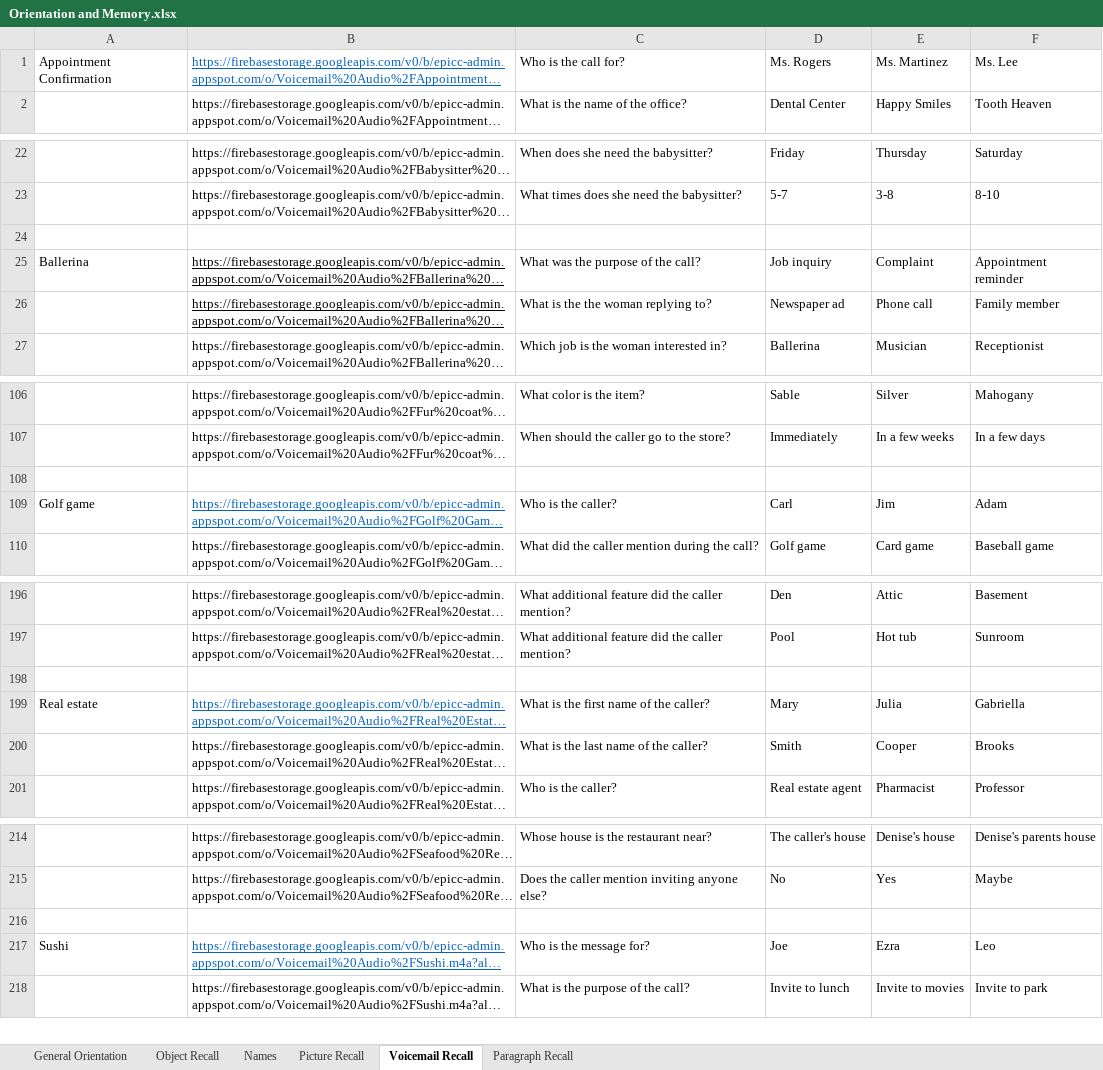
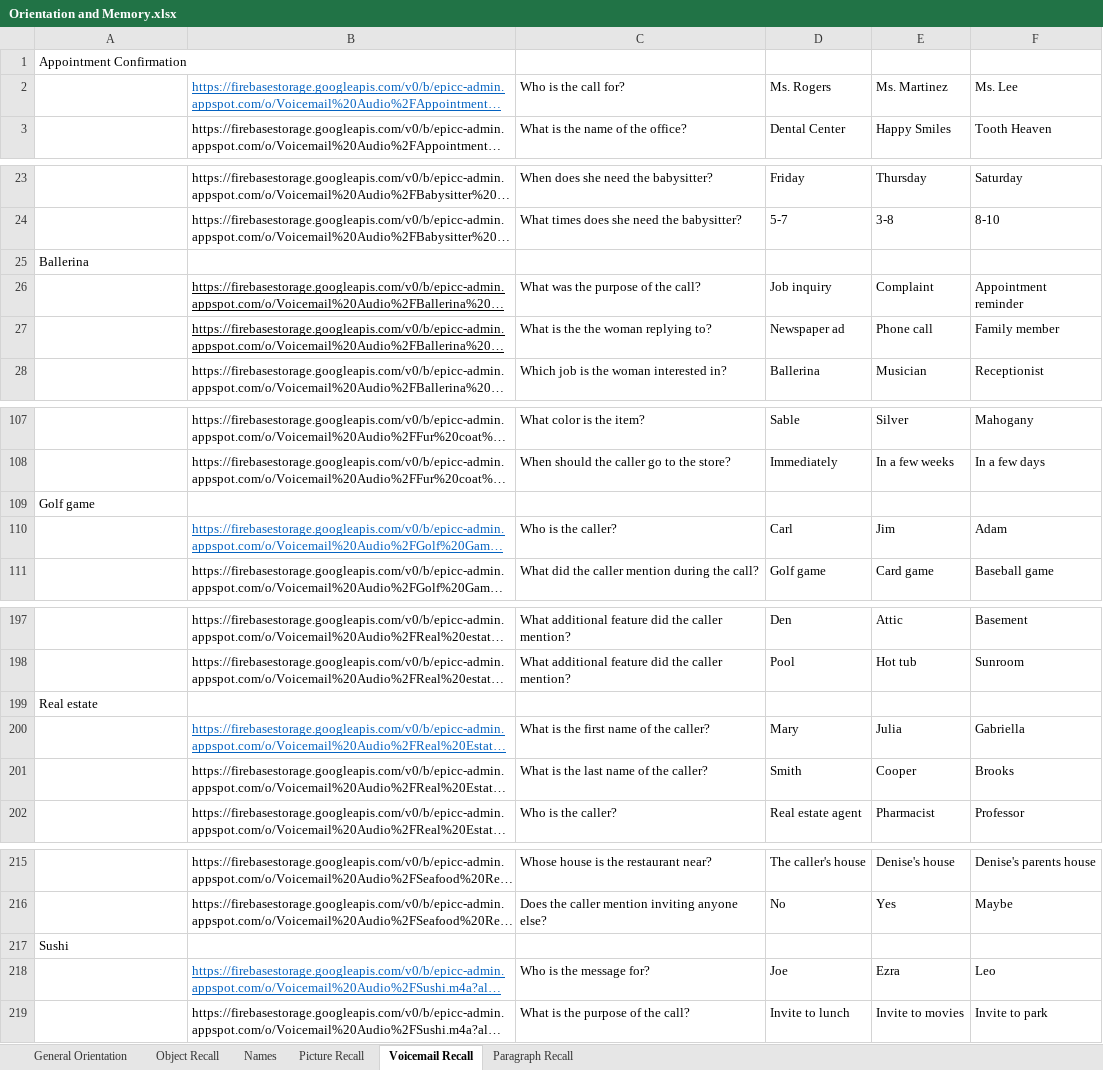
Before and after one commit to sethguy/sheetem, an Excel workbook: books/Orientation and Memory.xlsx, sheet Voicemail Recall, drawn as a sheet; only a part is shown, gaps mark what is left out; long unchanged cells end in …; values as stored, in another font and other column widths than the file's, no borders; charts and pictures not drawn; addresses are those after the commit; the diff names each change by its address in the sheet, - before the commit and + after, or states it on an @@ line.

```diff
--- a/books/Orientation and Memory.xlsx (sheet Voicemail Recall)
+++ b/books/Orientation and Memory.xlsx (sheet Voicemail Recall)
+row 1: Appointment Confirmation
-A2: Appointment Confirmation
+A2: (empty)
-A25: (empty)
+A25: Ballerina
-A26: Ballerina
+A26: (empty)
-A109: (empty)
+A109: Golf game
-A110: Golf game
+A110: (empty)
-A199: (empty)
+A199: Real estate
-A200: Real estate
+A200: (empty)
-A217: (empty)
+A217: Sushi
-A218: Sushi
+A218: (empty)
```
Also changed, not shown: sheet Picture Recall, 4 other files.
